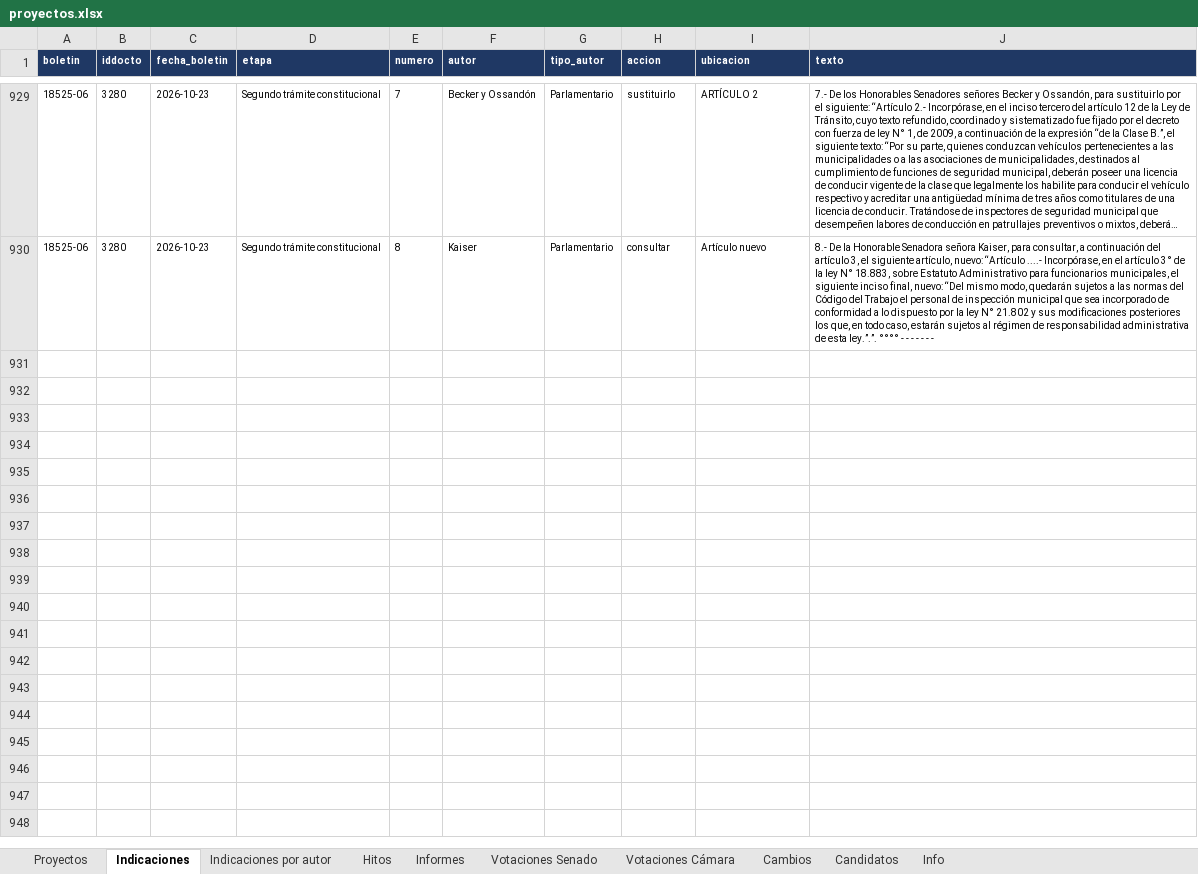
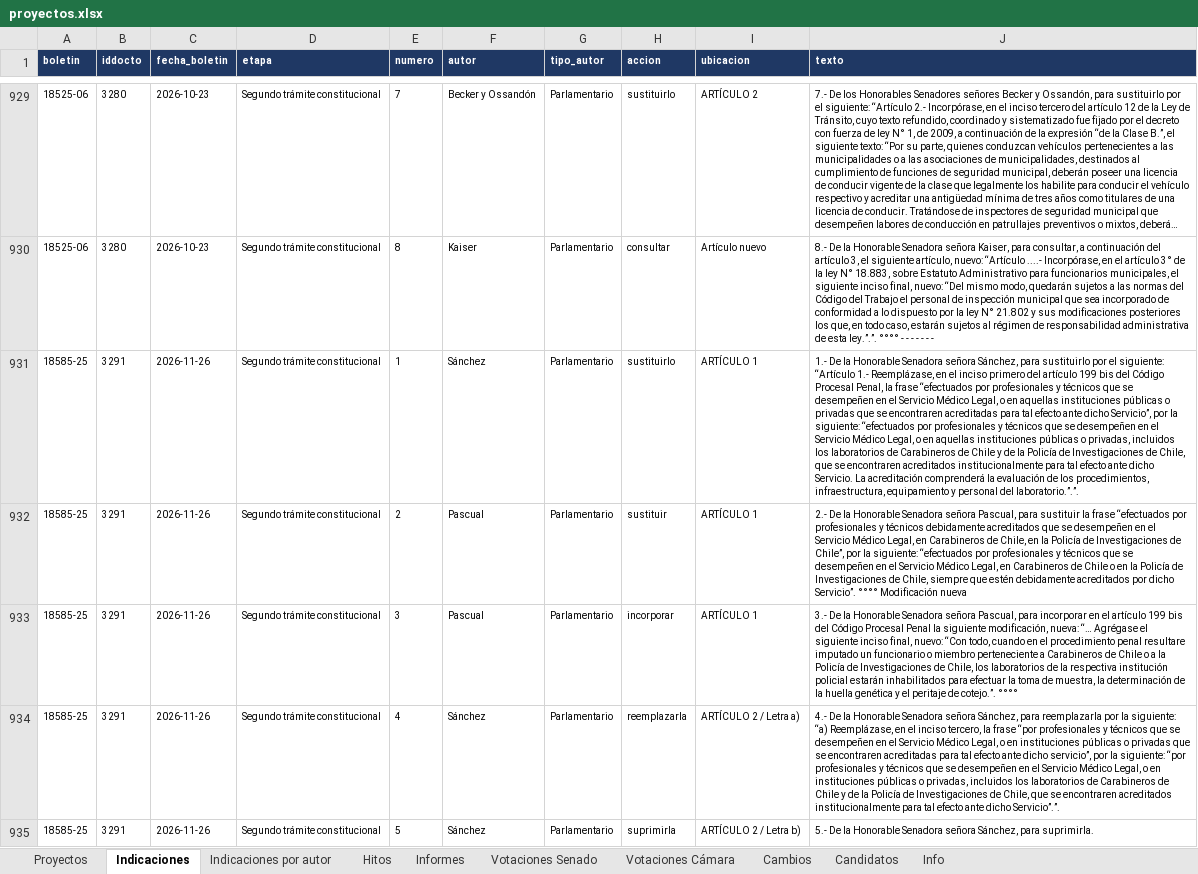
Before and after one commit to AlejandroAvYa/seguimiento-legislativo-seguridad, an Excel workbook: data/proyectos.xlsx, sheet Indicaciones, drawn as a sheet; only a part is shown, gaps mark what is left out; long unchanged cells end in …; values as stored, in another font and other column widths than the file's, no borders; the diff covers the shown part only; the diff names each change by its address in the sheet, - before the commit and + after, or states it on an @@ line.

```diff
--- a/data/proyectos.xlsx (sheet Indicaciones)
+++ b/data/proyectos.xlsx (sheet Indicaciones)
+row 931: 18585-25 | 3291 | 2026-11-26 | Segundo trámite constitucional | 1 | Sánchez | Parlamentario | sustituirlo | ARTÍCULO 1 | 1.- De la Honorable Senadora señora Sánchez, para sustituirlo por el siguiente: “Artículo 1.- Reemplázase, en el inciso primero del artículo 199 bis del Código Procesal Penal, la frase “efectuados por profesionales y técnicos que se desempeñen en el Servicio Médico Legal, o en aquellas instituciones públicas o privadas que se encontraren acreditadas para tal efecto ante dicho Servicio”, por la siguiente: “efectuados por profesionales y técnicos que se desempeñen en el Servicio Médico Legal, o en aquellas instituciones públicas o privadas, incluidos los laboratorios de Carabineros de Chile y de la Policía de Investigaciones de Chile, que se encontraren acreditados institucionalmente para tal efecto ante dicho Servicio. La acreditación comprenderá la evaluación de los procedimientos, infraestructura, equipamiento y personal del laboratorio.”.”.
+row 932: 18585-25 | 3291 | 2026-11-26 | Segundo trámite constitucional | 2 | Pascual | Parlamentario | sustituir | ARTÍCULO 1 | 2.- De la Honorable Senadora señora Pascual, para sustituir la frase “efectuados por profesionales y técnicos debidamente acreditados que se desempeñen en el Servicio Médico Legal, en Carabineros de Chile, en la Policía de Investigaciones de Chile”, por la siguiente: “efectuados por profesionales y técnicos que se desempeñen en el Servicio Médico Legal, en Carabineros de Chile o en la Policía de Investigaciones de Chile, siempre que estén debidamente acreditados por dicho Servicio”. °°°° Modificación nueva
+row 933: 18585-25 | 3291 | 2026-11-26 | Segundo trámite constitucional | 3 | Pascual | Parlamentario | incorporar | ARTÍCULO 1 | 3.- De la Honorable Senadora señora Pascual, para incorporar en el artículo 199 bis del Código Procesal Penal la siguiente modificación, nueva: “… Agrégase el siguiente inciso final, nuevo: “Con todo, cuando en el procedimiento penal resultare imputado un funcionario o miembro perteneciente a Carabineros de Chile o a la Policía de Investigaciones de Chile, los laboratorios de la respectiva institución policial estarán inhabilitados para efectuar la toma de muestra, la determinación de la huella genética y el peritaje de cotejo.”. °°°°
+row 934: 18585-25 | 3291 | 2026-11-26 | Segundo trámite constitucional | 4 | Sánchez | Parlamentario | reemplazarla | ARTÍCULO 2 / Letra a) | 4.- De la Honorable Senadora señora Sánchez, para reemplazarla por la siguiente: “a) Reemplázase, en el inciso tercero, la frase “por profesionales y técnicos que se desempeñen en el Servicio Médico Legal, o en instituciones públicas o privadas que se encontraren acreditadas para tal efecto ante dicho servicio”, por la siguiente: “por profesionales y técnicos que se desempeñen en el Servicio Médico Legal, o en instituciones públicas o privadas, incluidos los laboratorios de Carabineros de Chile y de la Policía de Investigaciones de Chile, que se encontraren acreditados institucionalmente para tal efecto ante dicho Servicio”.”.
+row 935: 18585-25 | 3291 | 2026-11-26 | Segundo trámite constitucional | 5 | Sánchez | Parlamentario | suprimirla | ARTÍCULO 2 / Letra b) | 5.- De la Honorable Senadora señora Sánchez, para suprimirla.
```
Also changed, not shown: 23 added rows elsewhere in this sheet, sheet Indicaciones por autor, sheet Cambios, sheet Proyectos, sheet Info, 16 other files.
